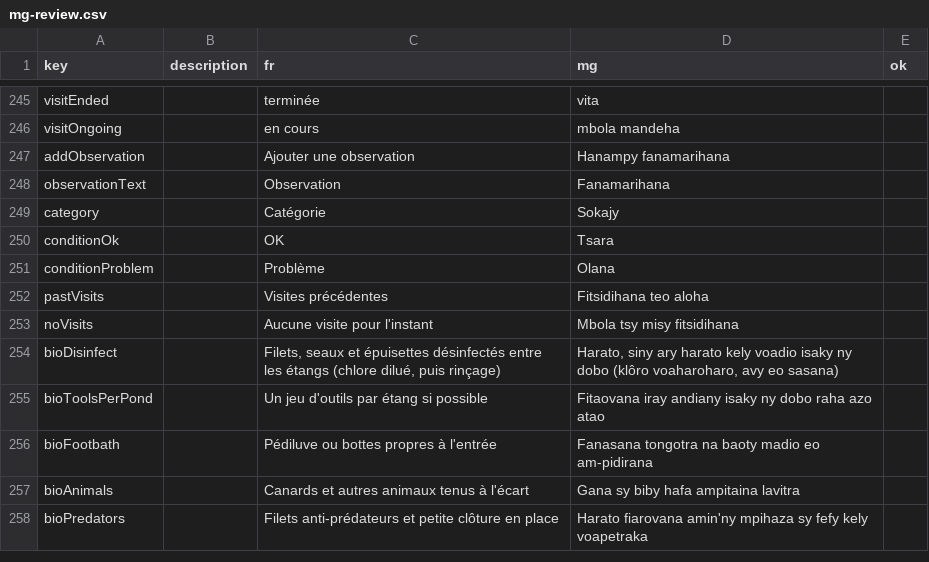
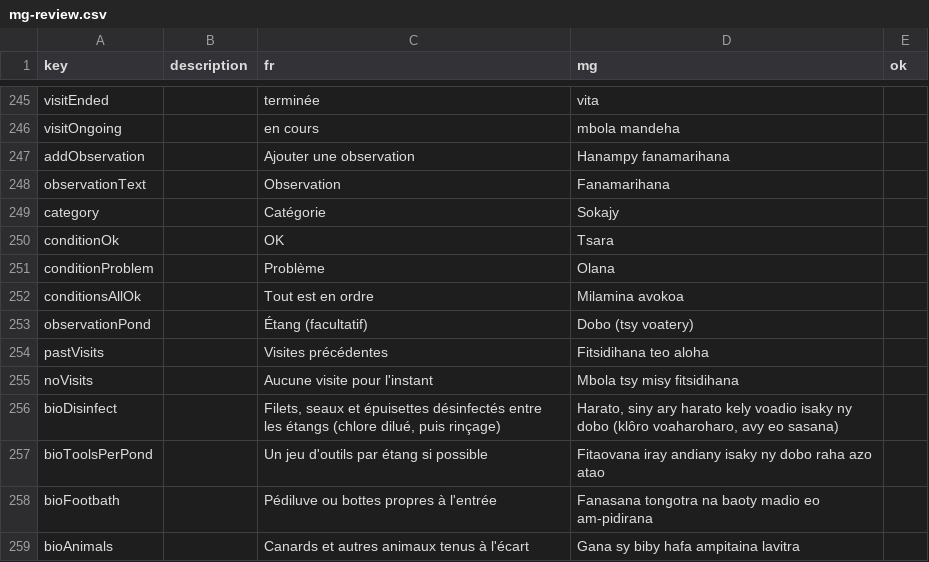
Before and after one commit to mahefatsiresy/dobo, a CSV file: docs/mg-review.csv, drawn as a sheet; only a part is shown, gaps mark what is left out; the shorter side is filled out with more unchanged rows.

```diff
--- a/docs/mg-review.csv
+++ b/docs/mg-review.csv
@@ -251,2 +251,4 @@ conditionOk;;OK;Tsara;
 conditionProblem;;Problème;Olana;
+conditionsAllOk;;Tout est en ordre;Milamina avokoa;
+observationPond;;Étang (facultatif);Dobo (tsy voatery);
 pastVisits;;Visites précédentes;Fitsidihana teo aloha;
```
Also changed, not shown: 8 other files.
